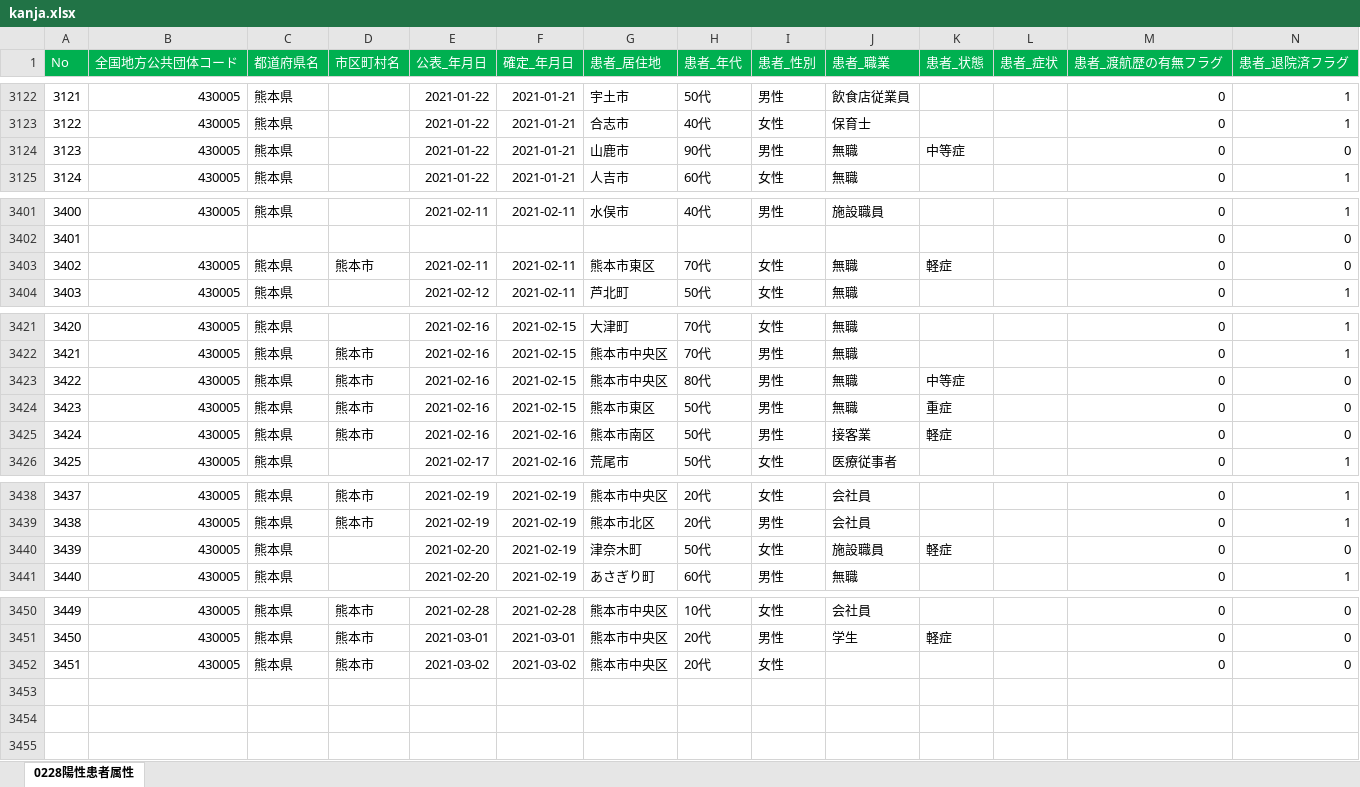
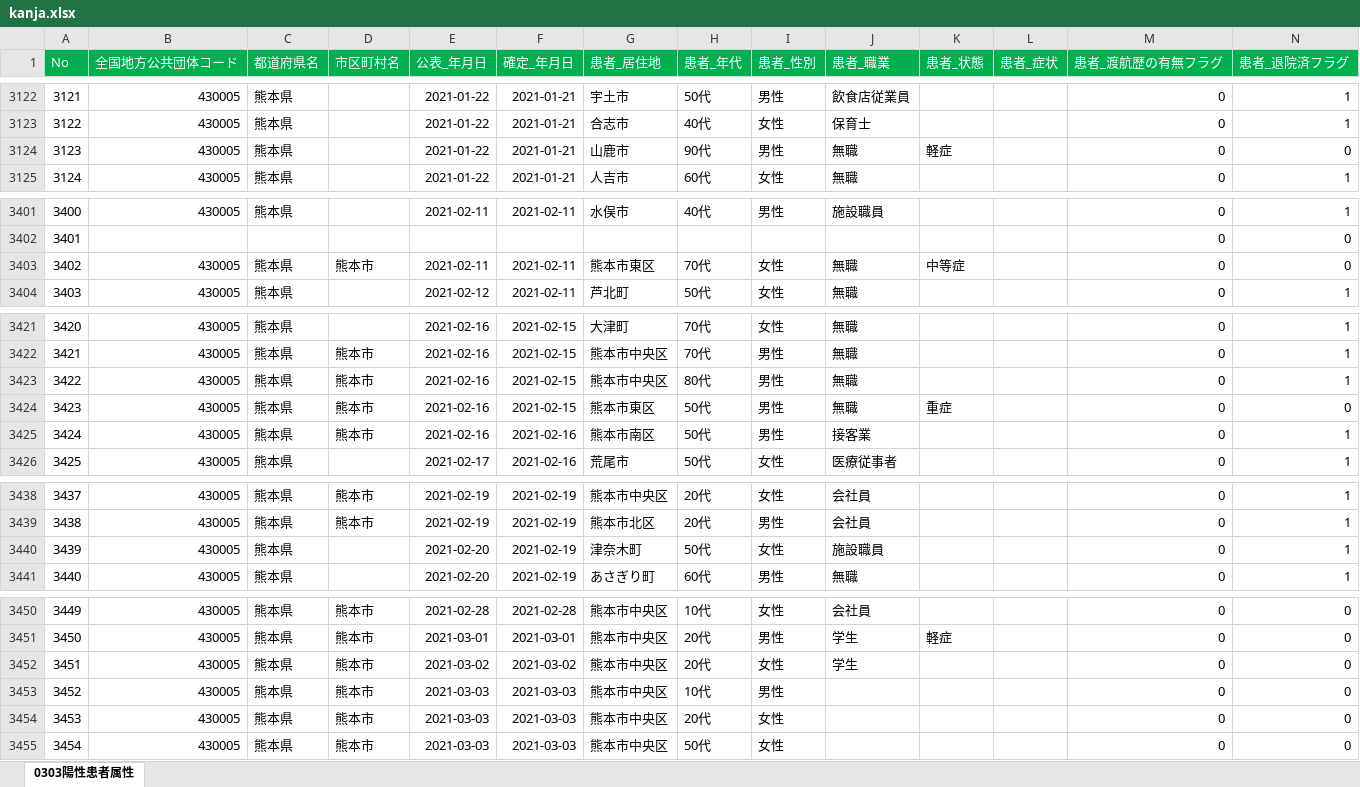
Before and after one commit to makoragi/kumamoto-covid19, an Excel workbook: kanja.xlsx, sheet 0303陽性患者属性, drawn as a sheet; only a part is shown, gaps mark what is left out; values as stored, in another font and other column widths than the file's, no borders; addresses are those after the commit; rows hold the shown columns only; the diff names each change by its address in the sheet, - before the commit and + after, or states it on an @@ line.

```diff
--- a/kanja.xlsx (sheet 0303陽性患者属性)
+++ b/kanja.xlsx (sheet 0303陽性患者属性)
-sheet tab: 0228陽性患者属性
+sheet tab: 0303陽性患者属性
-K3124 (患者_状態): 中等症
+K3124 (患者_状態): 軽症
-K3403 (患者_状態): 軽症
+K3403 (患者_状態): 中等症
-K3423 (患者_状態): 中等症
+K3423 (患者_状態): (empty)
-N3423 (患者_退院済フラグ): 0
+N3423 (患者_退院済フラグ): 1
-K3425 (患者_状態): 軽症
+K3425 (患者_状態): (empty)
-N3425 (患者_退院済フラグ): 0
+N3425 (患者_退院済フラグ): 1
-K3440 (患者_状態): 軽症
+K3440 (患者_状態): (empty)
-N3440 (患者_退院済フラグ): 0
+N3440 (患者_退院済フラグ): 1
+row 3452: 3451 | 430005 | 熊本県 | 熊本市 | 2021-03-02 | 2021-03-02 | 熊本市中央区 | 20代 | 女性 | 学生 |  |  | 0 | 0
+row 3453: 3452 | 430005 | 熊本県 | 熊本市 | 2021-03-03 | 2021-03-03 | 熊本市中央区 | 10代 | 男性 |  |  |  | 0 | 0
@@ column A (No) renumbered in row 3454 @@
-E3454 (公表_年月日): 2021-03-02
+E3454 (公表_年月日): 2021-03-03
-F3454 (確定_年月日): 2021-03-02
+F3454 (確定_年月日): 2021-03-03
+row 3455: 3454 | 430005 | 熊本県 | 熊本市 | 2021-03-03 | 2021-03-03 | 熊本市中央区 | 50代 | 女性 |  |  |  | 0 | 0
```
Also changed, not shown: kensa.xlsx, 1 other file.
